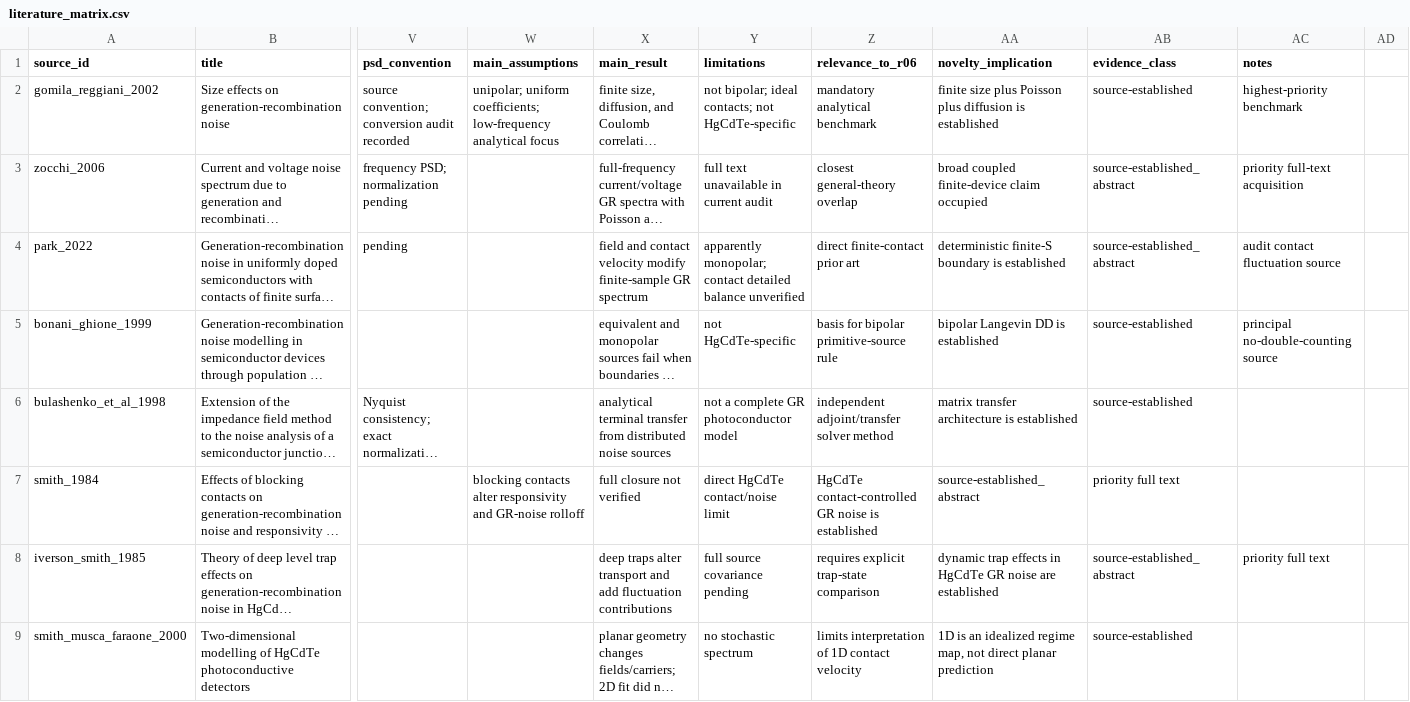
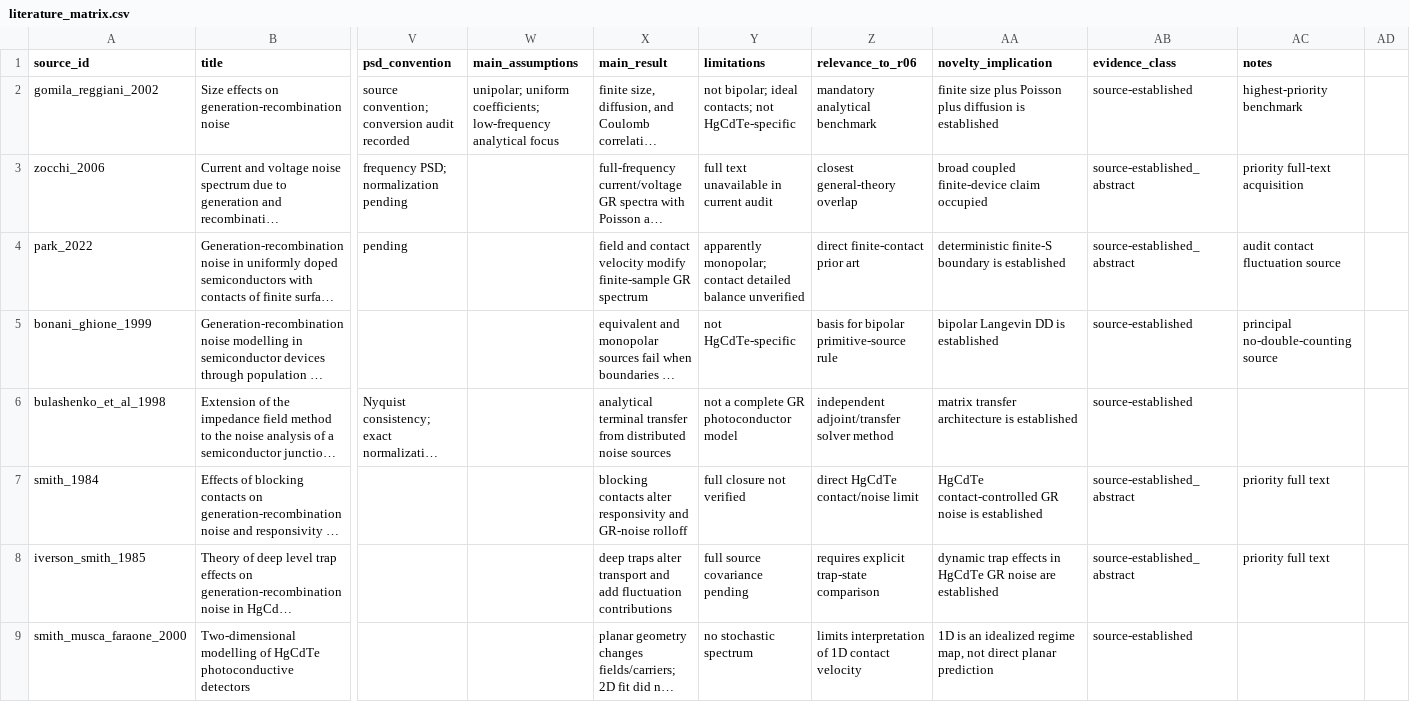
Before and after one commit to Kajin-0/MCT-research, a CSV file: literature/stochastic_transport_noise/literature_matrix.csv, drawn as a sheet; only a part is shown, gaps mark what is left out; long unchanged cells end in …; the diff covers the shown part only; the diff names each change by its address in the sheet, - before the commit and + after, or states it on an @@ line.

Commit message:
Correct R06 literature matrix CSV quoting

```diff
--- a/literature/stochastic_transport_noise/literature_matrix.csv
+++ b/literature/stochastic_transport_noise/literature_matrix.csv
-W7 (main_assumptions): blocking contacts alter responsivity and GR-noise rolloff
+W7 (main_assumptions): (empty)
-X7 (main_result): full closure not verified
+X7 (main_result): blocking contacts alter responsivity and GR-noise rolloff
-Y7 (limitations): direct HgCdTe contact/noise limit
+Y7 (limitations): full closure not verified
-Z7 (relevance_to_r06): HgCdTe contact-controlled GR noise is established
+Z7 (relevance_to_r06): direct HgCdTe contact/noise limit
-AA7 (novelty_implication): source-established_abstract
+AA7 (novelty_implication): HgCdTe contact-controlled GR noise is established
-AB7 (evidence_class): priority full text
+AB7 (evidence_class): source-established_abstract
-AC7 (notes): (empty)
+AC7 (notes): priority full text
```
Also changed, not shown: 25 edited cells elsewhere in this file.
